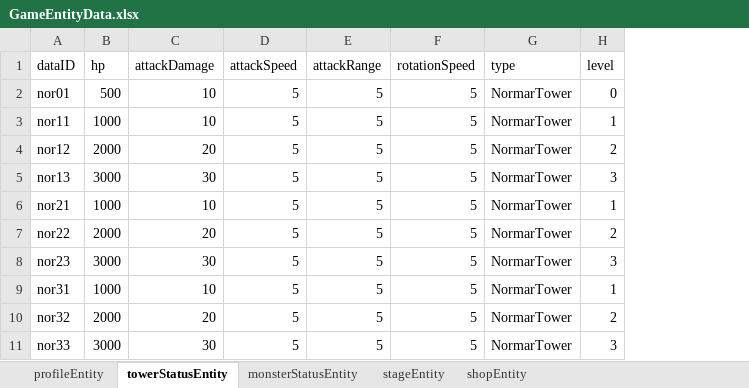
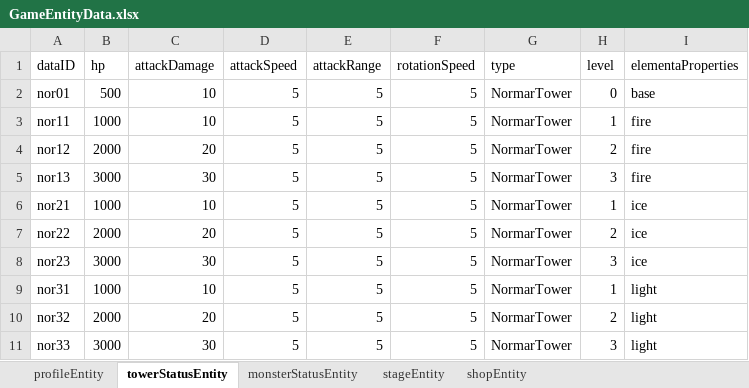
Before and after one commit to LSHHHHHHz/TowerDefence, an Excel workbook: Assets/Scripts/Data/ExcelData/GameEntityData.xlsx, sheet towerStatusEntity, drawn as a sheet; values as stored, in another font and other column widths than the file's, no borders; the diff names each change by its address in the sheet, - before the commit and + after, or states it on an @@ line.

```diff
--- a/Assets/Scripts/Data/ExcelData/GameEntityData.xlsx (sheet towerStatusEntity)
+++ b/Assets/Scripts/Data/ExcelData/GameEntityData.xlsx (sheet towerStatusEntity)
+column I (elementaProperties), rows 2-11: base | fire | fire | fire | ice | ice | ice | light | light | light
```
Also changed, not shown: 35 other files.
